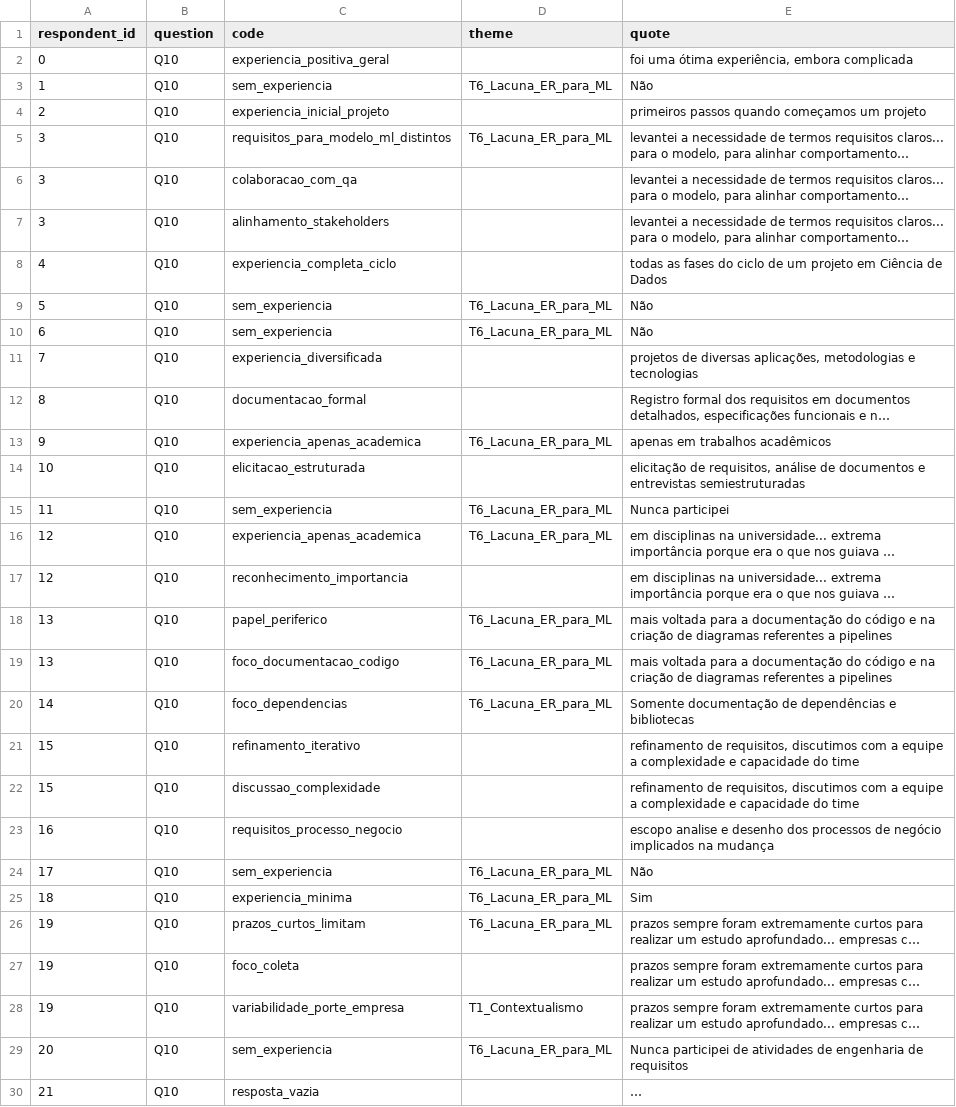
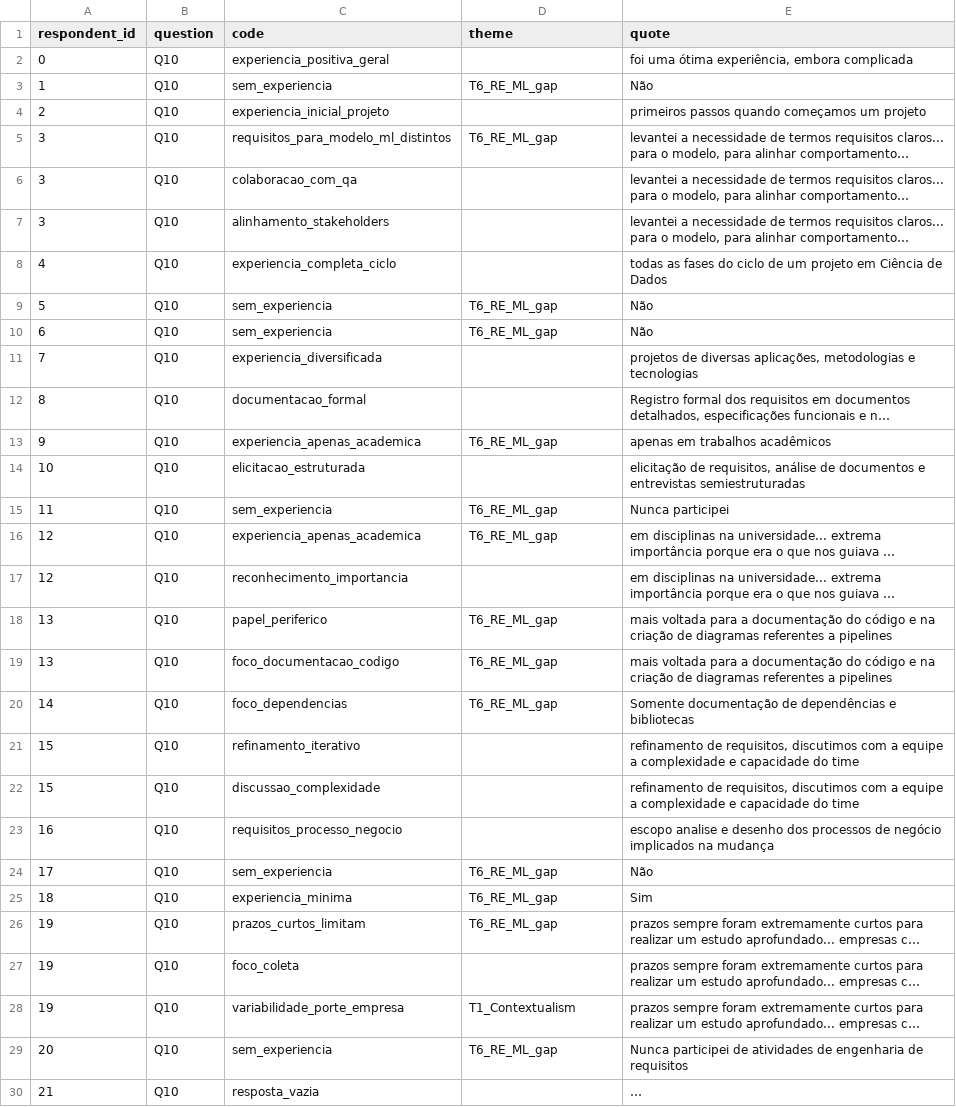
Before and after one commit to reset-ufc/data-quality-requirements-ml-systems, a CSV file: data/codebook/coded_responses.csv, drawn as a sheet; only a part is shown; long unchanged cells end in …; the diff covers the shown part only; the diff names each change by its address in the sheet, - before the commit and + after, or states it on an @@ line.

```diff
--- a/data/codebook/coded_responses.csv
+++ b/data/codebook/coded_responses.csv
-D3 (theme): T6_Lacuna_ER_para_ML
+D3 (theme): T6_RE_ML_gap
-D5 (theme): T6_Lacuna_ER_para_ML
+D5 (theme): T6_RE_ML_gap
-D9:D10 (theme): T6_Lacuna_ER_para_ML
+D9:D10 (theme): T6_RE_ML_gap
-D13 (theme): T6_Lacuna_ER_para_ML
+D13 (theme): T6_RE_ML_gap
-D15:D16 (theme): T6_Lacuna_ER_para_ML
+D15:D16 (theme): T6_RE_ML_gap
-D18:D20 (theme): T6_Lacuna_ER_para_ML
+D18:D20 (theme): T6_RE_ML_gap
-D24:D26 (theme): T6_Lacuna_ER_para_ML
+D24:D26 (theme): T6_RE_ML_gap
-D28 (theme): T1_Contextualismo
+D28 (theme): T1_Contextualism
-D29 (theme): T6_Lacuna_ER_para_ML
+D29 (theme): T6_RE_ML_gap
```
Also changed, not shown: 54 edited cells elsewhere in this file, data/codebook/coding_scheme.csv, 17 other files.
